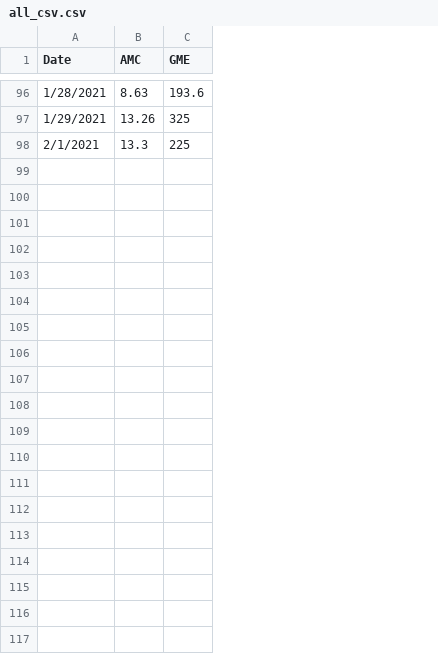
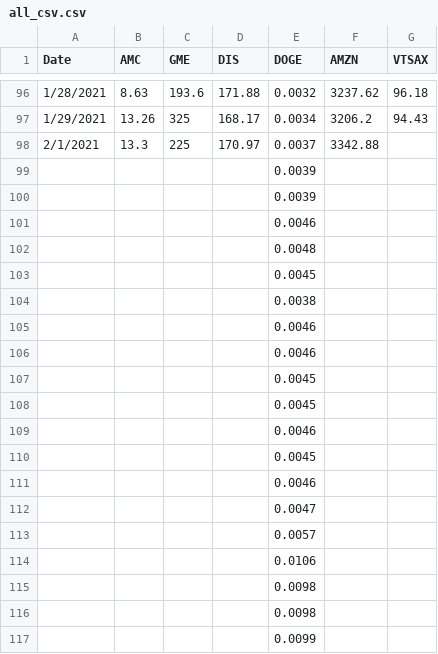
Before and after one commit to cmcoder9/Shortease, a CSV file: all_csv.csv, drawn as a sheet; only a part is shown, gaps mark what is left out; the diff covers the shown part only; the diff names each change by its address in the sheet, - before the commit and + after, or states it on an @@ line.

```diff
--- a/all_csv.csv
+++ b/all_csv.csv
+column D (DIS), rows 96-98: 171.88 | 168.17 | 170.97
+column E (DOGE), rows 96-98: 0.0032 | 0.0034 | 0.0037
+column F (AMZN), rows 96-98: 3237.62 | 3206.2 | 3342.88
+column G (VTSAX), rows 96-97: 96.18 | 94.43
+row 99:  |  |  |  | 0.0039
+row 100:  |  |  |  | 0.0039
+row 101:  |  |  |  | 0.0046
+row 102:  |  |  |  | 0.0048
+row 103:  |  |  |  | 0.0045
+row 104:  |  |  |  | 0.0038
+row 105:  |  |  |  | 0.0046
+row 106:  |  |  |  | 0.0046
+row 107:  |  |  |  | 0.0045
+row 108:  |  |  |  | 0.0045
+row 109:  |  |  |  | 0.0046
+row 110:  |  |  |  | 0.0045
+row 111:  |  |  |  | 0.0046
+row 112:  |  |  |  | 0.0047
+row 113:  |  |  |  | 0.0057
+row 114:  |  |  |  | 0.0106
+row 115:  |  |  |  | 0.0098
+row 116:  |  |  |  | 0.0098
+row 117:  |  |  |  | 0.0099
```
Also changed, not shown: 14 added rows elsewhere in this file, 1 other file.
